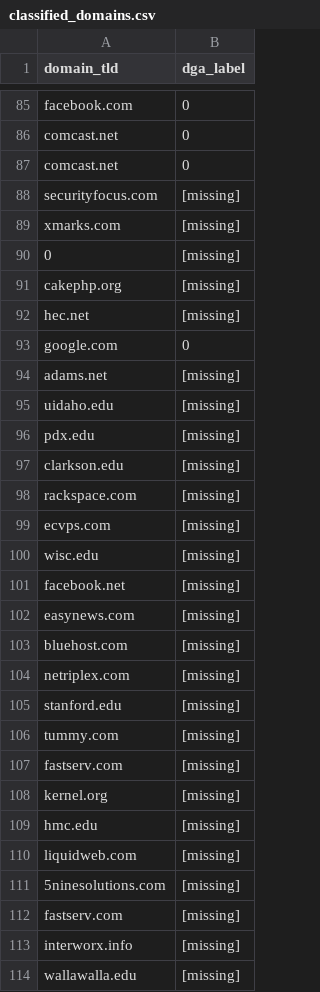
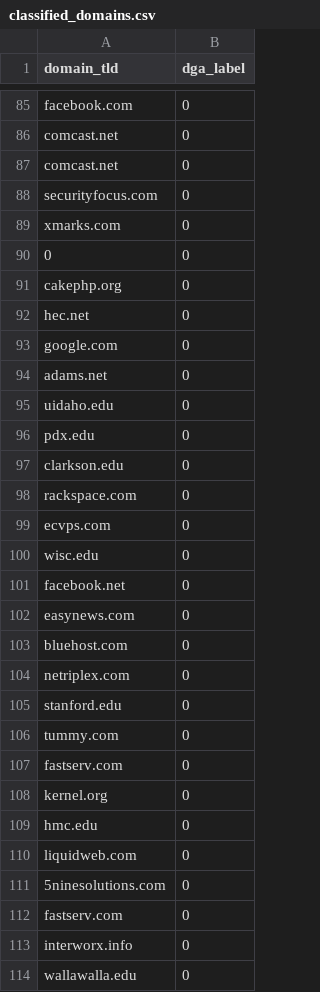
Before and after one commit to mvrcentes/Security_Data_Science, a CSV file: classified_domains.csv, drawn as a sheet; only a part is shown, gaps mark what is left out; the diff covers the shown part only.

Commit message:
Add: add classified domains

```diff
--- a/classified_domains.csv
+++ b/classified_domains.csv
@@ -87,28 +87,28 @@ comcast.net,0
 comcast.net,0
-securityfocus.com,[missing]
-xmarks.com,[missing]
-0,[missing]
-cakephp.org,[missing]
-hec.net,[missing]
+securityfocus.com,0
+xmarks.com,0
+0,0
+cakephp.org,0
+hec.net,0
 google.com,0
-adams.net,[missing]
-uidaho.edu,[missing]
-pdx.edu,[missing]
-clarkson.edu,[missing]
-rackspace.com,[missing]
-ecvps.com,[missing]
-wisc.edu,[missing]
-facebook.net,[missing]
-easynews.com,[missing]
-bluehost.com,[missing]
-netriplex.com,[missing]
-stanford.edu,[missing]
-tummy.com,[missing]
-fastserv.com,[missing]
-kernel.org,[missing]
-hmc.edu,[missing]
-liquidweb.com,[missing]
-5ninesolutions.com,[missing]
-fastserv.com,[missing]
-interworx.info,[missing]
-wallawalla.edu,[missing]
+adams.net,0
+uidaho.edu,0
+pdx.edu,0
+clarkson.edu,0
+rackspace.com,0
+ecvps.com,0
+wisc.edu,0
+facebook.net,0
+easynews.com,0
+bluehost.com,0
+netriplex.com,0
+stanford.edu,0
+tummy.com,0
+fastserv.com,0
+kernel.org,0
+hmc.edu,0
+liquidweb.com,0
+5ninesolutions.com,0
+fastserv.com,0
+interworx.info,0
+wallawalla.edu,0
```
Also changed, not shown: 46 edited cells elsewhere in this file, 1 other file.
